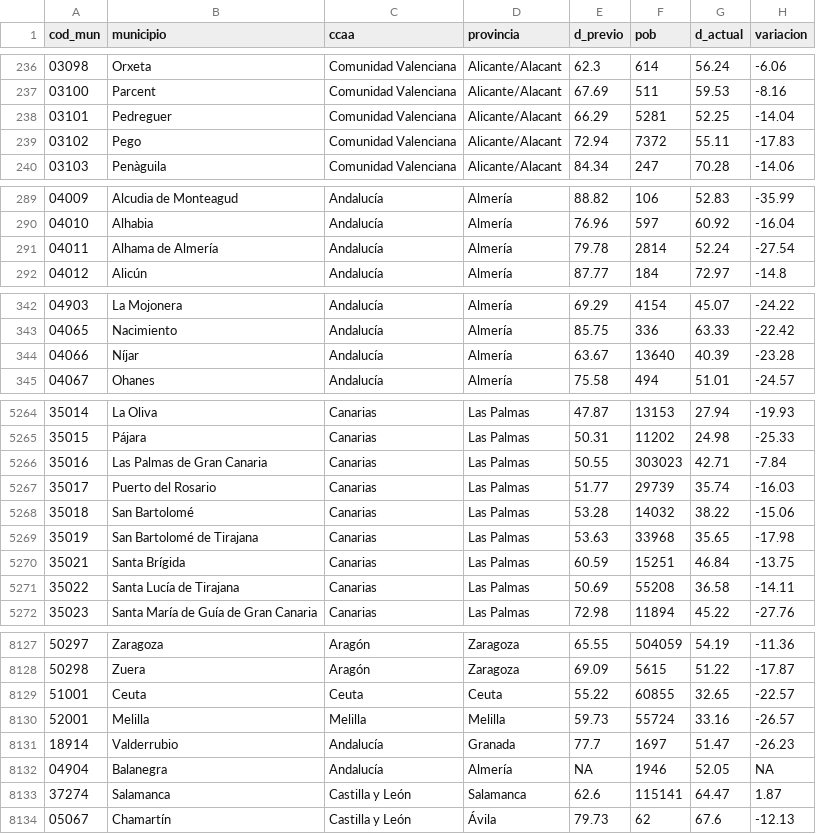
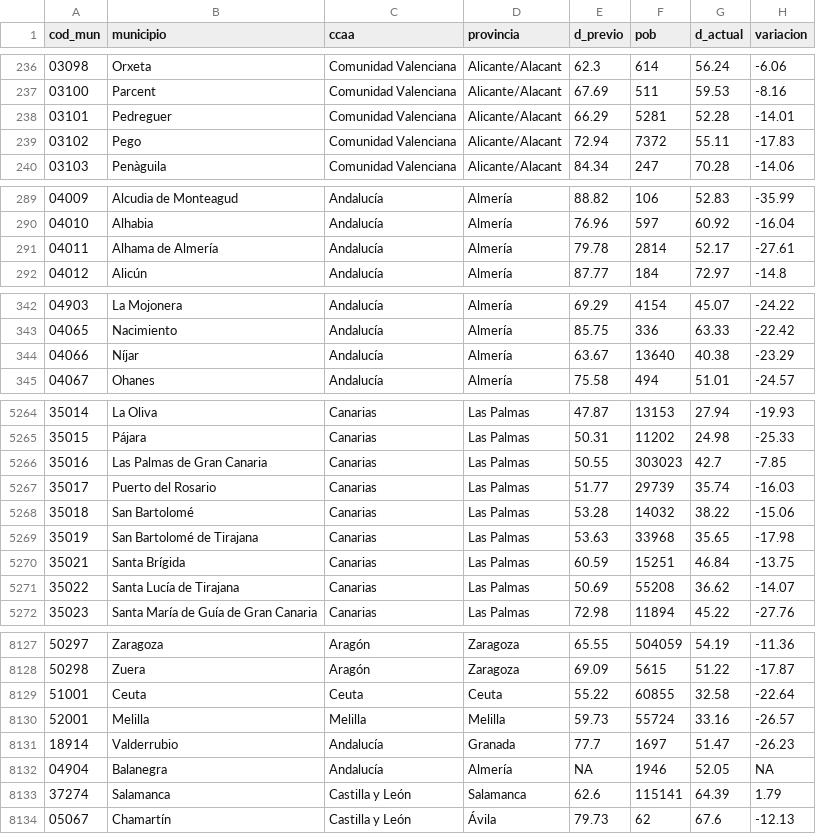
Before and after one commit to datosrtve/opendata, a CSV file: 2024/elecciones_europeas_2024/participacion/mapbox_europeas_2024.csv, drawn as a sheet; only a part is shown, gaps mark what is left out; the diff covers the shown part only.

Commit message:
Add files via upload

```diff
--- a/2024/elecciones_europeas_2024/participacion/mapbox_europeas_2024.csv
+++ b/2024/elecciones_europeas_2024/participacion/mapbox_europeas_2024.csv
@@ -237,3 +237,3 @@ cod_mun,municipio,ccaa,provincia,d_previo,pob,d_actual,variacion
 03100,Parcent,Comunidad Valenciana,Alicante/Alacant,67.69,511,59.53,-8.16
-03101,Pedreguer,Comunidad Valenciana,Alicante/Alacant,66.29,5281,52.25,-14.04
+03101,Pedreguer,Comunidad Valenciana,Alicante/Alacant,66.29,5281,52.28,-14.01
 03102,Pego,Comunidad Valenciana,Alicante/Alacant,72.94,7372,55.11,-17.83
@@ -290,3 +290,3 @@ cod_mun,municipio,ccaa,provincia,d_previo,pob,d_actual,variacion
 04010,Alhabia,Andalucía,Almería,76.96,597,60.92,-16.04
-04011,Alhama de Almería,Andalucía,Almería,79.78,2814,52.24,-27.54
+04011,Alhama de Almería,Andalucía,Almería,79.78,2814,52.17,-27.61
 04012,Alicún,Andalucía,Almería,87.77,184,72.97,-14.8
@@ -343,3 +343,3 @@ cod_mun,municipio,ccaa,provincia,d_previo,pob,d_actual,variacion
 04065,Nacimiento,Andalucía,Almería,85.75,336,63.33,-22.42
-04066,Níjar,Andalucía,Almería,63.67,13640,40.39,-23.28
+04066,Níjar,Andalucía,Almería,63.67,13640,40.38,-23.29
 04067,Ohanes,Andalucía,Almería,75.58,494,51.01,-24.57
@@ -5265,3 +5265,3 @@ cod_mun,municipio,ccaa,provincia,d_previo,pob,d_actual,variacion
 35015,Pájara,Canarias,Las Palmas,50.31,11202,24.98,-25.33
-35016,Las Palmas de Gran Canaria,Canarias,Las Palmas,50.55,303023,42.71,-7.84
+35016,Las Palmas de Gran Canaria,Canarias,Las Palmas,50.55,303023,42.7,-7.85
 35017,Puerto del Rosario,Canarias,Las Palmas,51.77,29739,35.74,-16.03
@@ -5270,3 +5270,3 @@ cod_mun,municipio,ccaa,provincia,d_previo,pob,d_actual,variacion
 35021,Santa Brígida,Canarias,Las Palmas,60.59,15251,46.84,-13.75
-35022,Santa Lucía de Tirajana,Canarias,Las Palmas,50.69,55208,36.58,-14.11
+35022,Santa Lucía de Tirajana,Canarias,Las Palmas,50.69,55208,36.62,-14.07
 35023,Santa María de Guía de Gran Canaria,Canarias,Las Palmas,72.98,11894,45.22,-27.76
@@ -8128,3 +8128,3 @@ cod_mun,municipio,ccaa,provincia,d_previo,pob,d_actual,variacion
 50298,Zuera,Aragón,Zaragoza,69.09,5615,51.22,-17.87
-51001,Ceuta,Ceuta,Ceuta,55.22,60855,32.65,-22.57
+51001,Ceuta,Ceuta,Ceuta,55.22,60855,32.58,-22.64
 52001,Melilla,Melilla,Melilla,59.73,55724,33.16,-26.57
@@ -8132,3 +8132,3 @@ cod_mun,municipio,ccaa,provincia,d_previo,pob,d_actual,variacion
 04904,Balanegra,Andalucía,Almería,NA,1946,52.05,NA
-37274,Salamanca,Castilla y León,Salamanca,62.6,115141,64.47,1.87
+37274,Salamanca,Castilla y León,Salamanca,62.6,115141,64.39,1.79
 05067,Chamartín,Castilla y León,Ávila,79.73,62,67.6,-12.13
```
Also changed, not shown: 42 edited cells elsewhere in this file.
